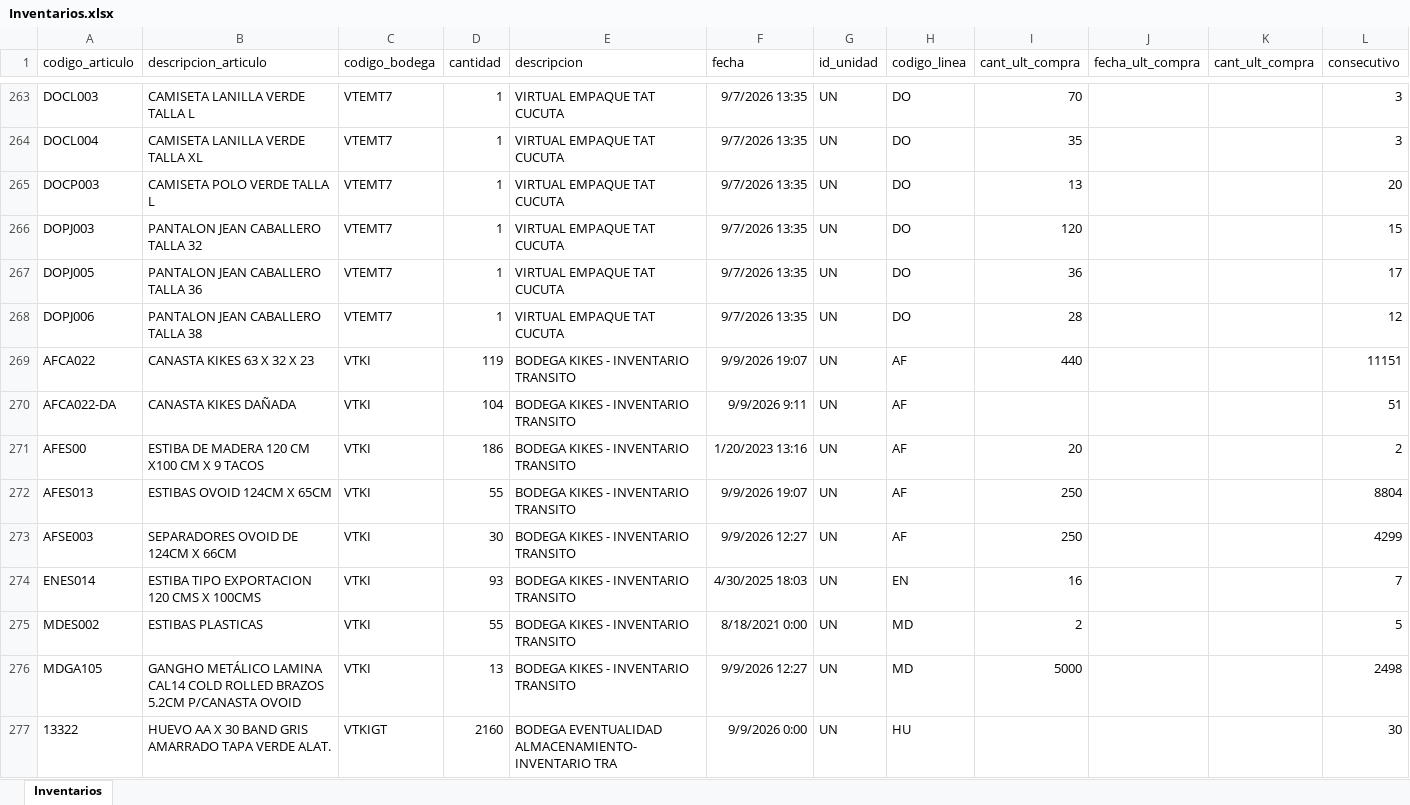
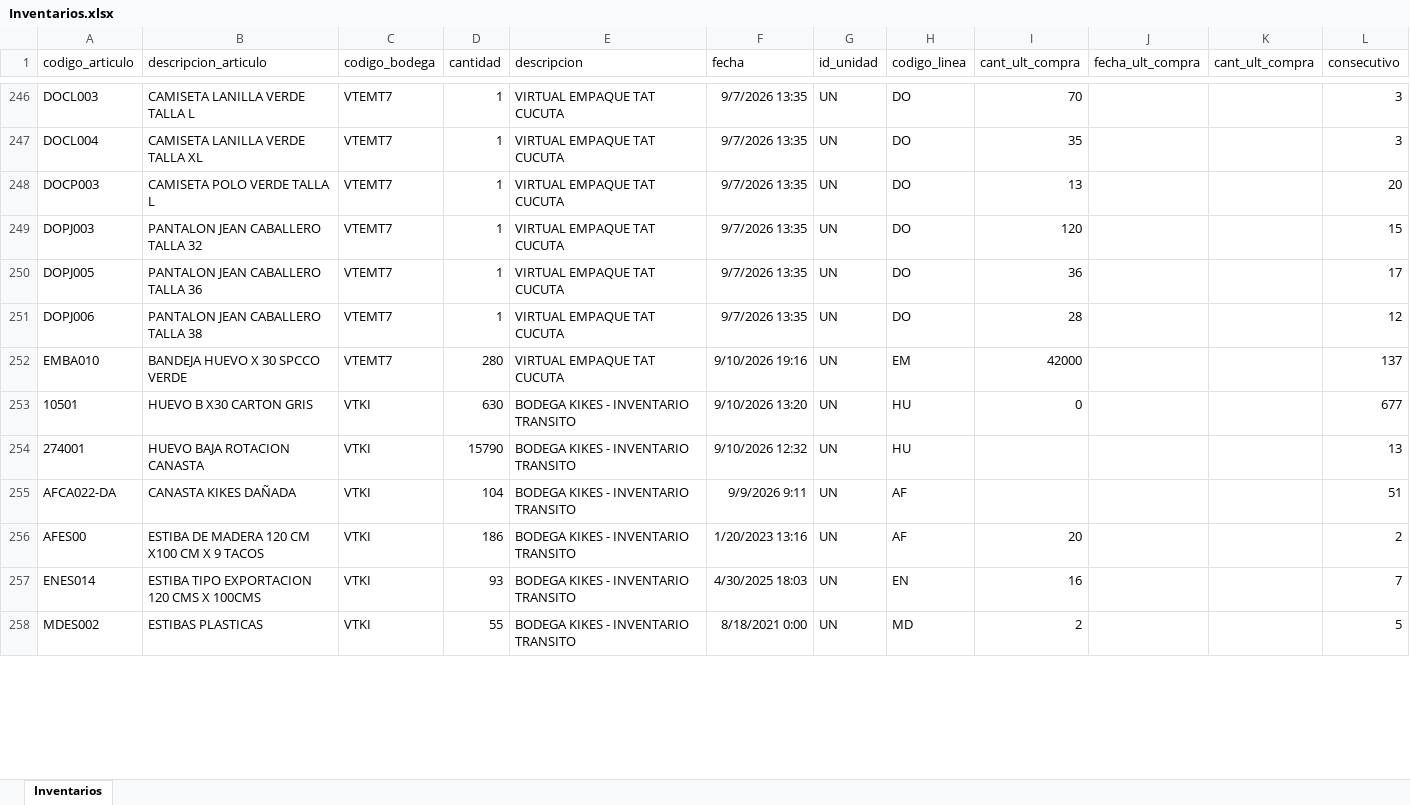
Before and after one commit to CamiVargas25/Inventarios, an Excel workbook: Inventarios.xlsx, sheet Inventarios, drawn as a sheet; only a part is shown, gaps mark what is left out; values as stored, in another font and other column widths than the file's, no borders; removed rows and columns are numbered as before the commit, all else as after; the diff covers the shown part only; the diff names each change by its address in the sheet, - before the commit and + after, or states it on an @@ line.

```diff
--- a/Inventarios.xlsx (sheet Inventarios)
+++ b/Inventarios.xlsx (sheet Inventarios)
-row 269: AFCA022 | CANASTA KIKES 63 X 32 X 23 | VTKI | 119 | BODEGA KIKES - INVENTARIO TRANSITO | 9/9/2026 19:07 | UN | AF | 440 |  |  | 11151
+row 252: EMBA010 | BANDEJA HUEVO X 30 SPCCO VERDE | VTEMT7 | 280 | VIRTUAL EMPAQUE TAT CUCUTA | 9/10/2026 19:16 | UN | EM | 42000 |  |  | 137
+row 253: 10501 | HUEVO B X30 CARTON GRIS | VTKI | 630 | BODEGA KIKES - INVENTARIO TRANSITO | 9/10/2026 13:20 | UN | HU | 0 |  |  | 677
+row 254: 274001 | HUEVO BAJA ROTACION CANASTA | VTKI | 15790 | BODEGA KIKES - INVENTARIO TRANSITO | 9/10/2026 12:32 | UN | HU |  |  |  | 13
-row 272: AFES013 | ESTIBAS OVOID 124CM X 65CM | VTKI | 55 | BODEGA KIKES - INVENTARIO TRANSITO | 9/9/2026 19:07 | UN | AF | 250 |  |  | 8804
-row 273: AFSE003 | SEPARADORES OVOID DE 124CM X 66CM | VTKI | 30 | BODEGA KIKES - INVENTARIO TRANSITO | 9/9/2026 12:27 | UN | AF | 250 |  |  | 4299
-row 276: MDGA105 | GANGHO METÁLICO LAMINA CAL14 COLD ROLLED BRAZOS 5.2CM P/CANASTA OVOID | VTKI | 13 | BODEGA KIKES - INVENTARIO TRANSITO | 9/9/2026 12:27 | UN | MD | 5000 |  |  | 2498
-row 277: 13322 | HUEVO AA X 30 BAND GRIS AMARRADO TAPA VERDE ALAT. | VTKIGT | 2160 | BODEGA EVENTUALIDAD ALMACENAMIENTO- INVENTARIO TRA | 9/9/2026 0:00 | UN | HU |  |  |  | 30
```
Also changed, not shown: 43 added rows, 67 removed rows and 290 edited cells elsewhere in this sheet, 2 other files.
